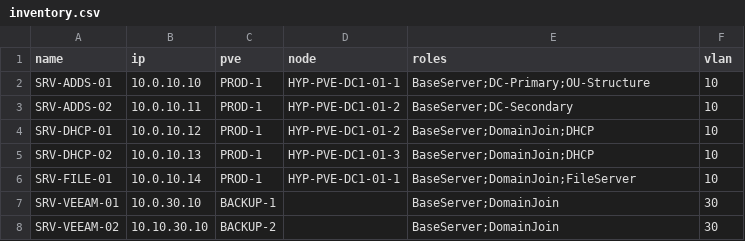
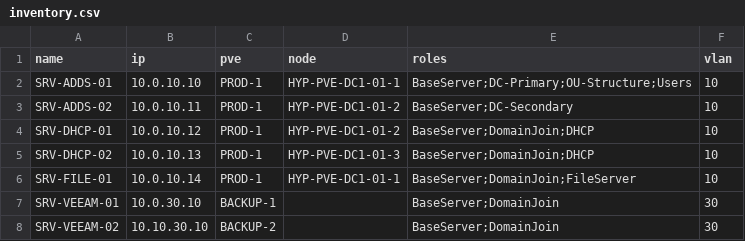
Before and after one commit to EgeitiJason/H6, a CSV file: Windows/inventory.csv, drawn as a sheet.

```diff
--- a/Windows/inventory.csv
+++ b/Windows/inventory.csv
@@ -1,3 +1,3 @@
 name,ip,pve,node,roles,vlan
-SRV-ADDS-01,10.0.10.10,PROD-1,HYP-PVE-DC1-01-1,BaseServer;DC-Primary;OU-Structure,10
+SRV-ADDS-01,10.0.10.10,PROD-1,HYP-PVE-DC1-01-1,BaseServer;DC-Primary;OU-Structure;Users,10
 SRV-ADDS-02,10.0.10.11,PROD-1,HYP-PVE-DC1-01-2,BaseServer;DC-Secondary,10
```
Also changed, not shown: 17 other files.
